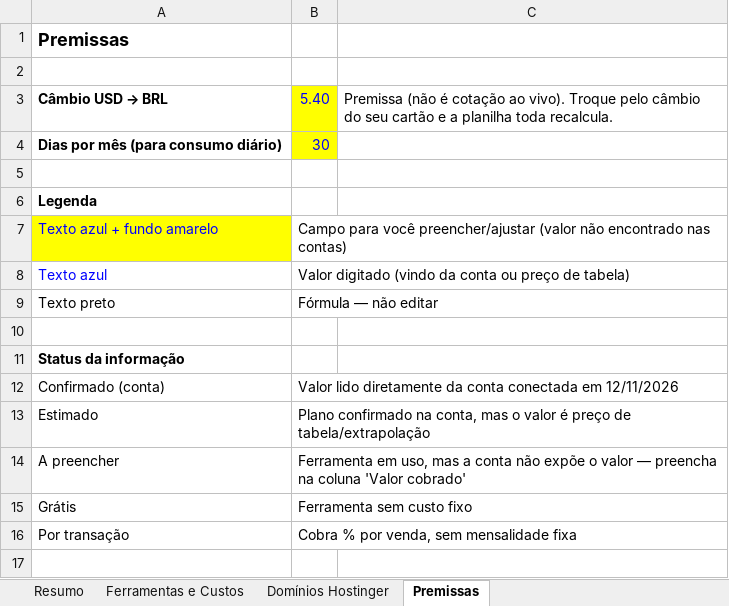
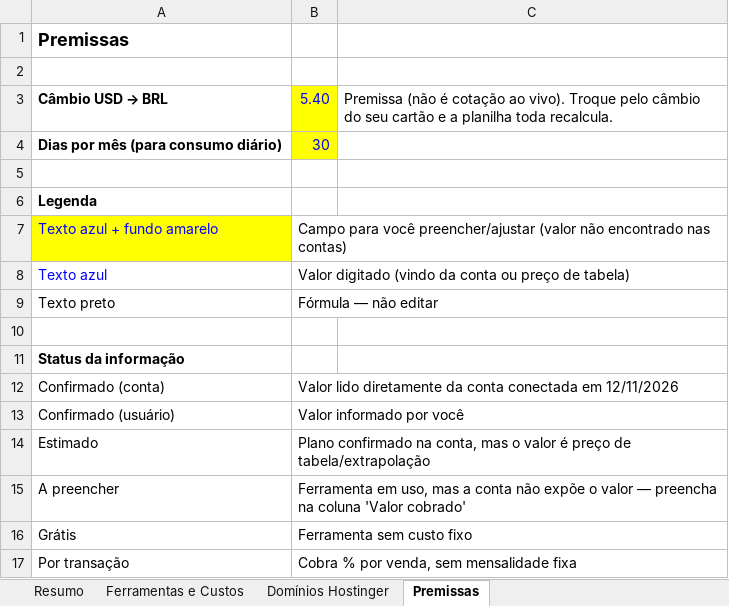
Before and after one commit to patrikgonzaga2-tech/Projeto-Laura-Rosa, an Excel workbook: planilhas/ferramentas-e-custos-operacao.xlsx, sheet Premissas, drawn as a sheet; values as stored, in another font and other column widths than the file's, no borders; the diff names each change by its address in the sheet, - before the commit and + after, or states it on an @@ line.

```diff
--- a/planilhas/ferramentas-e-custos-operacao.xlsx (sheet Premissas)
+++ b/planilhas/ferramentas-e-custos-operacao.xlsx (sheet Premissas)
+row 13: Confirmado (usuário) | Valor informado por você
```
Also changed, not shown: sheet Ferramentas e Custos, sheet Resumo.
